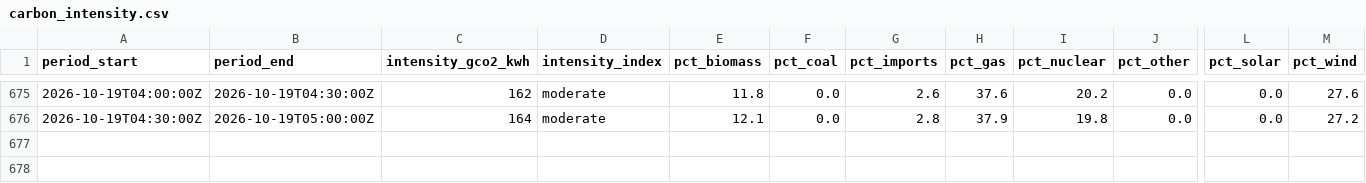
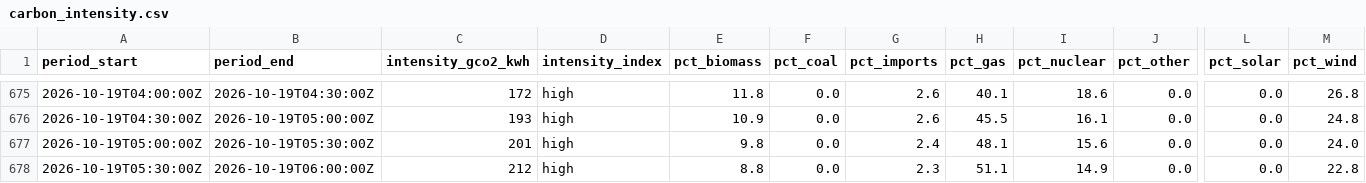
Before and after one commit to anthony07-max/london-data-pipeline, a CSV file: data/exports/carbon_intensity.csv, drawn as a sheet; only a part is shown, gaps mark what is left out; rows hold the shown columns only; the diff covers the shown part only; the diff names each change by its address in the sheet, - before the commit and + after, or states it on an @@ line.

```diff
--- a/data/exports/carbon_intensity.csv
+++ b/data/exports/carbon_intensity.csv
-C675 (intensity_gco2_kwh): 162
+C675 (intensity_gco2_kwh): 172
-D675:D676 (intensity_index): moderate
+D675:D676 (intensity_index): high
-H675 (pct_gas): 37.6
+H675 (pct_gas): 40.1
-I675 (pct_nuclear): 20.2
+I675 (pct_nuclear): 18.6
-M675 (pct_wind): 27.6
+M675 (pct_wind): 26.8
-C676 (intensity_gco2_kwh): 164
+C676 (intensity_gco2_kwh): 193
-E676 (pct_biomass): 12.1
+E676 (pct_biomass): 10.9
-G676 (pct_imports): 2.8
+G676 (pct_imports): 2.6
-H676 (pct_gas): 37.9
+H676 (pct_gas): 45.5
-I676 (pct_nuclear): 19.8
+I676 (pct_nuclear): 16.1
-M676 (pct_wind): 27.2
+M676 (pct_wind): 24.8
+row 677: 2026-10-19T05:00:00Z | 2026-10-19T05:30:00Z | 201 | high | 9.8 | 0.0 | 2.4 | 48.1 | 15.6 | 0.0 | 0.0 | 24.0
+row 678: 2026-10-19T05:30:00Z | 2026-10-19T06:00:00Z | 212 | high | 8.8 | 0.0 | 2.3 | 51.1 | 14.9 | 0.0 | 0.0 | 22.8
```
Also changed, not shown: 32 edited cells elsewhere in this file, data/exports/air_quality.csv, data/exports/tfl_line_status.csv, 5 other files.
